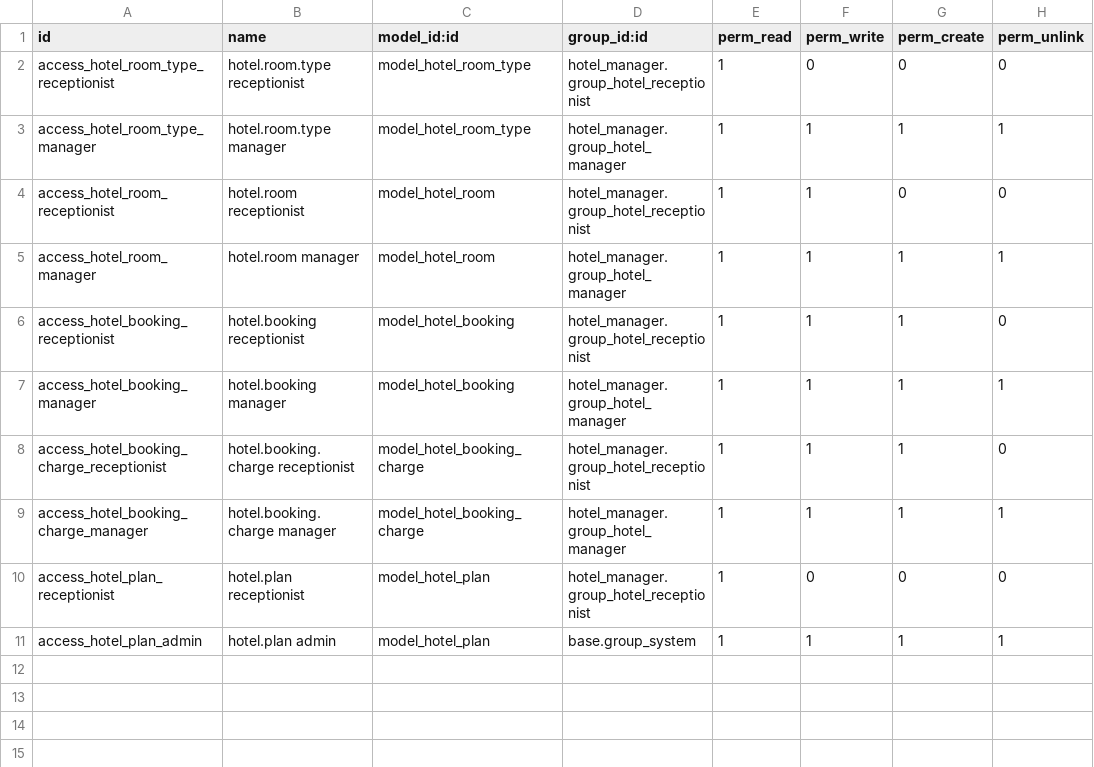
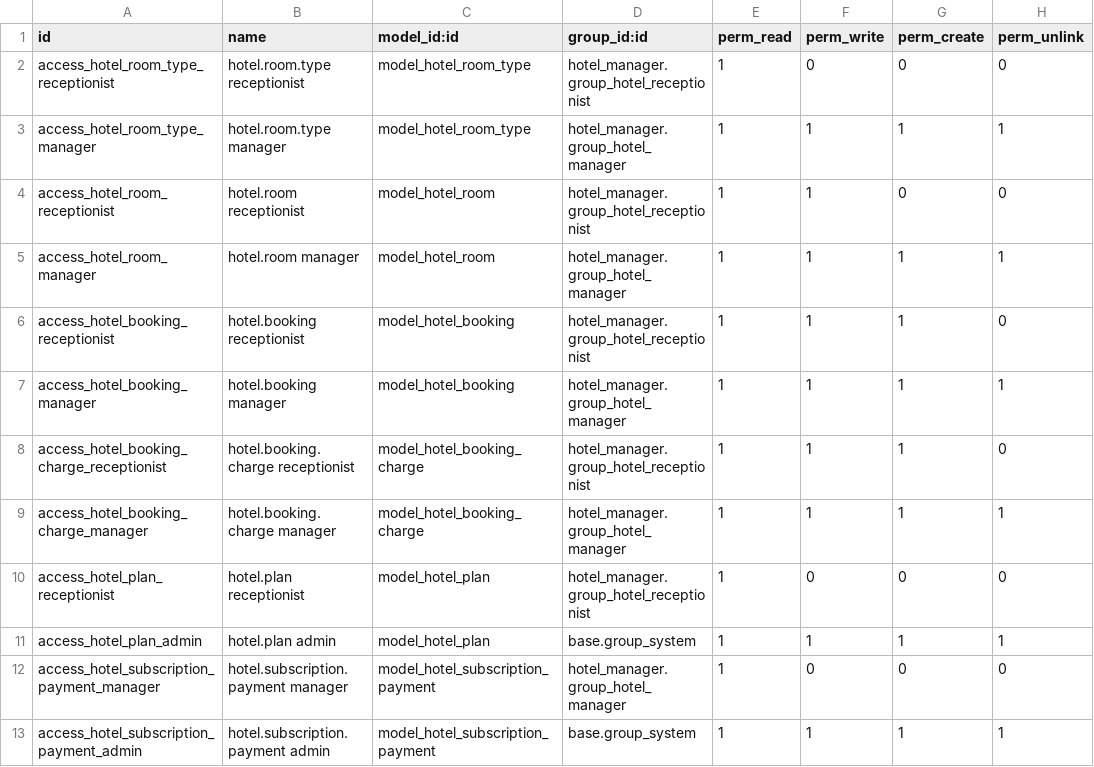
Before and after one commit to Olajide274/odoo-hotel-manager, a CSV file: addons/hotel_manager/security/ir.model.access.csv, drawn as a sheet.

Commit message:
Paystack: initialize API, signature+amount-verified webhook, plan activation, paid-until gating; DB list off

```diff
--- a/addons/hotel_manager/security/ir.model.access.csv
+++ b/addons/hotel_manager/security/ir.model.access.csv
@@ -11 +11,3 @@ access_hotel_plan_receptionist,hotel.plan receptionist,model_hotel_plan,hotel_ma
 access_hotel_plan_admin,hotel.plan admin,model_hotel_plan,base.group_system,1,1,1,1
+access_hotel_subscription_payment_manager,hotel.subscription.payment manager,model_hotel_subscription_payment,hotel_manager.group_hotel_manager,1,0,0,0
+access_hotel_subscription_payment_admin,hotel.subscription.payment admin,model_hotel_subscription_payment,base.group_system,1,1,1,1
```
Also changed, not shown: 15 other files.
